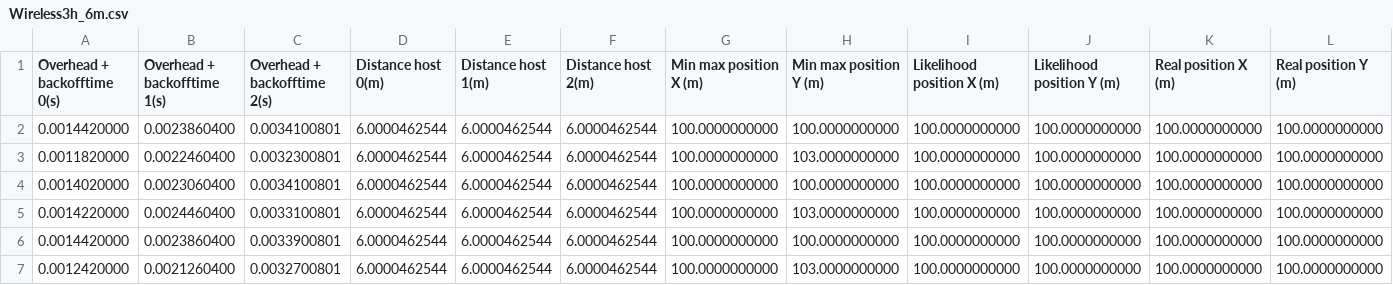
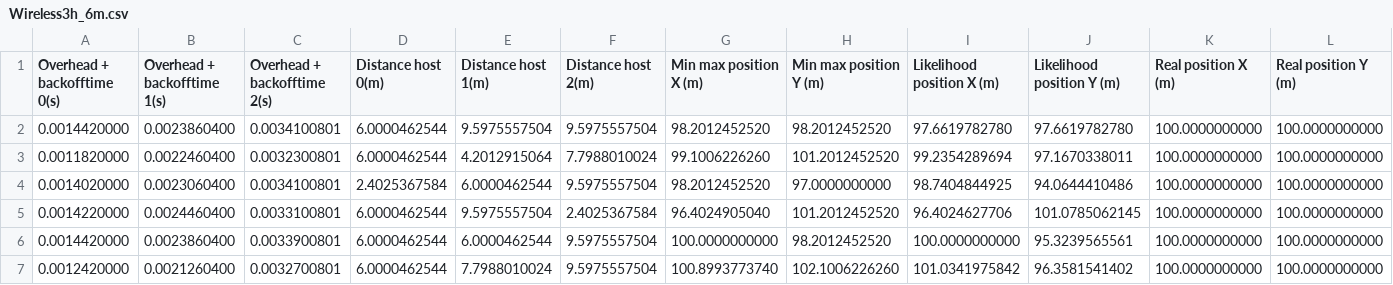
Before and after one commit to allan-silveira/RToF_1, a CSV file: Wireless3h_6m.csv, drawn as a sheet; only a part is shown; the diff covers the shown part only.

```diff
--- a/Wireless3h_6m.csv
+++ b/Wireless3h_6m.csv
@@ -1,7 +1,7 @@
 Overhead + backofftime 0(s),Overhead + backofftime 1(s),Overhead + backofftime 2(s),Distance host 0(m),Distance host 1(m),Distance host 2(m),Min max position X (m),Min max position Y (m),Likelihood position X (m),Likelihood position Y (m),Real position X (m),Real position Y (m)
-0.0014420000,0.0023860400,0.0034100801,6.0000462544,6.0000462544,6.0000462544,100.0000000000,100.0000000000,100.0000000000,100.0000000000,100.0000000000,100.0000000000,
-0.0011820000,0.0022460400,0.0032300801,6.0000462544,6.0000462544,6.0000462544,100.0000000000,103.0000000000,100.0000000000,100.0000000000,100.0000000000,100.0000000000,
-0.0014020000,0.0023060400,0.0034100801,6.0000462544,6.0000462544,6.0000462544,100.0000000000,100.0000000000,100.0000000000,100.0000000000,100.0000000000,100.0000000000,
-0.0014220000,0.0024460400,0.0033100801,6.0000462544,6.0000462544,6.0000462544,100.0000000000,103.0000000000,100.0000000000,100.0000000000,100.0000000000,100.0000000000,
-0.0014420000,0.0023860400,0.0033900801,6.0000462544,6.0000462544,6.0000462544,100.0000000000,100.0000000000,100.0000000000,100.0000000000,100.0000000000,100.0000000000,
-0.0012420000,0.0021260400,0.0032700801,6.0000462544,6.0000462544,6.0000462544,100.0000000000,103.0000000000,100.0000000000,100.0000000000,100.0000000000,100.0000000000,
+0.0014420000,0.0023860400,0.0034100801,6.0000462544,9.5975557504,9.5975557504,98.2012452520,98.2012452520,97.6619782780,97.6619782780,100.0000000000,100.0000000000,
+0.0011820000,0.0022460400,0.0032300801,6.0000462544,4.2012915064,7.7988010024,99.1006226260,101.2012452520,99.2354289694,97.1670338011,100.0000000000,100.0000000000,
+0.0014020000,0.0023060400,0.0034100801,2.4025367584,6.0000462544,9.5975557504,98.2012452520,97.0000000000,98.7404844925,94.0644410486,100.0000000000,100.0000000000,
+0.0014220000,0.0024460400,0.0033100801,6.0000462544,9.5975557504,2.4025367584,96.4024905040,101.2012452520,96.4024627706,101.0785062145,100.0000000000,100.0000000000,
+0.0014420000,0.0023860400,0.0033900801,6.0000462544,6.0000462544,9.5975557504,100.0000000000,98.2012452520,100.0000000000,95.3239565561,100.0000000000,100.0000000000,
+0.0012420000,0.0021260400,0.0032700801,6.0000462544,7.7988010024,9.5975557504,100.8993773740,102.1006226260,101.0341975842,96.3581541402,100.0000000000,100.0000000000,
```
Also changed, not shown: 161 edited cells elsewhere in this file, Wireless3h_3m.csv, Wireless6h_1m.csv, 10 other files.
